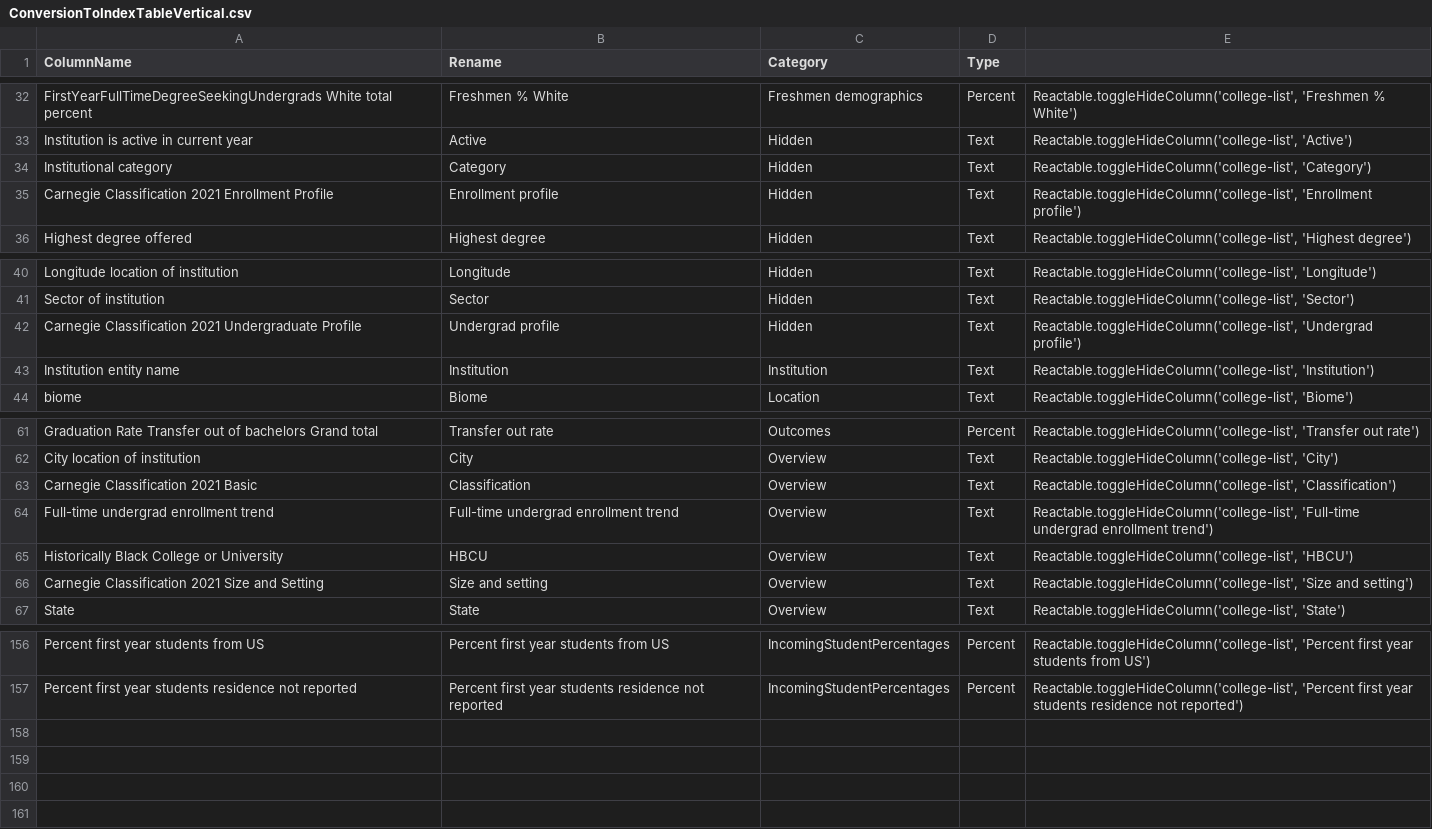
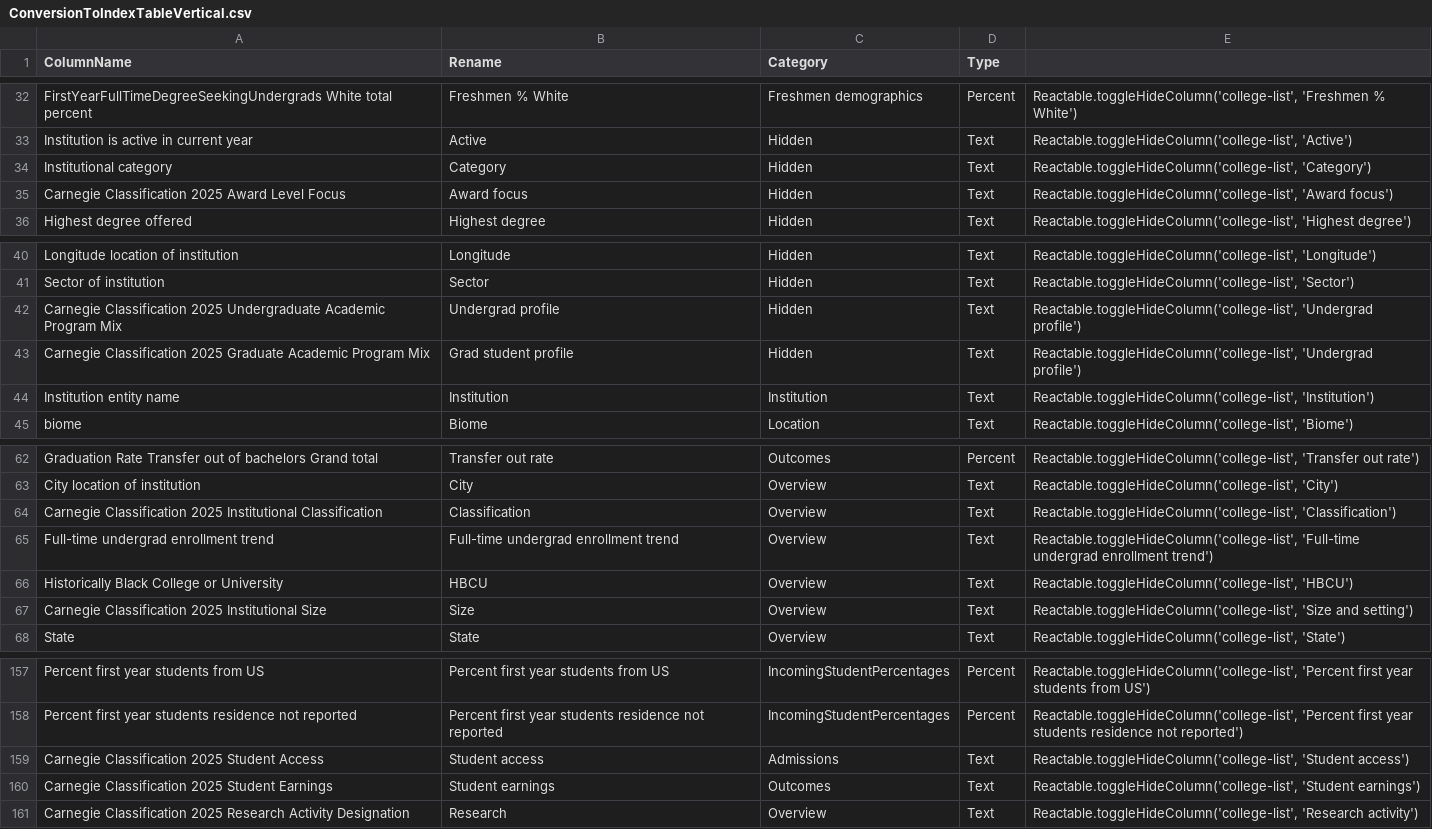
Before and after one commit to bomeara/collegetables_source, a CSV file: data/ConversionToIndexTableVertical.csv, drawn as a sheet; only a part is shown, gaps mark what is left out.

```diff
--- a/data/ConversionToIndexTableVertical.csv
+++ b/data/ConversionToIndexTableVertical.csv
@@ -34,3 +34,3 @@ Institution is active in current year,Active,Hidden,Text,"Reactable.toggleHideCo
 Institutional category,Category,Hidden,Text,"Reactable.toggleHideColumn('college-list', 'Category')"
-Carnegie Classification 2021 Enrollment Profile,Enrollment profile,Hidden,Text,"Reactable.toggleHideColumn('college-list', 'Enrollment profile')"
+Carnegie Classification 2025 Award Level Focus,Award focus,Hidden,Text,"Reactable.toggleHideColumn('college-list', 'Award focus')"
 Highest degree offered,Highest degree,Hidden,Text,"Reactable.toggleHideColumn('college-list', 'Highest degree')"
@@ -41,3 +41,4 @@ Longitude location of institution,Longitude,Hidden,Text,"Reactable.toggleHideCol
 Sector of institution,Sector,Hidden,Text,"Reactable.toggleHideColumn('college-list', 'Sector')"
-Carnegie Classification 2021 Undergraduate Profile,Undergrad profile,Hidden,Text,"Reactable.toggleHideColumn('college-list', 'Undergrad profile')"
+Carnegie Classification 2025 Undergraduate Academic Program Mix,Undergrad profile,Hidden,Text,"Reactable.toggleHideColumn('college-list', 'Undergrad profile')"
+Carnegie Classification 2025 Graduate Academic Program Mix,Grad student profile,Hidden,Text,"Reactable.toggleHideColumn('college-list', 'Undergrad profile')"
 Institution entity name,Institution,Institution,Text,"Reactable.toggleHideColumn('college-list', 'Institution')"
@@ -62,6 +63,6 @@ Graduation Rate Transfer out of bachelors Grand total,Transfer out rate,Outcomes
 City location of institution,City,Overview,Text,"Reactable.toggleHideColumn('college-list', 'City')"
-Carnegie Classification 2021 Basic,Classification,Overview,Text,"Reactable.toggleHideColumn('college-list', 'Classification')"
+Carnegie Classification 2025 Institutional Classification,Classification,Overview,Text,"Reactable.toggleHideColumn('college-list', 'Classification')"
 Full-time undergrad enrollment trend,Full-time undergrad enrollment trend,Overview,Text,"Reactable.toggleHideColumn('college-list', 'Full-time undergrad enrollment trend')"
 Historically Black College or University,HBCU,Overview,Text,"Reactable.toggleHideColumn('college-list', 'HBCU')"
-Carnegie Classification 2021 Size and Setting,Size and setting,Overview,Text,"Reactable.toggleHideColumn('college-list', 'Size and setting')"
+Carnegie Classification 2025 Institutional Size,Size,Overview,Text,"Reactable.toggleHideColumn('college-list', 'Size and setting')"
 State,State,Overview,Text,"Reactable.toggleHideColumn('college-list', 'State')"
@@ -157 +158,4 @@ Percent first year students from US,Percent first year students from US,Incoming
 Percent first year students residence not reported,Percent first year students residence not reported,IncomingStudentPercentages,Percent,"Reactable.toggleHideColumn('college-list', 'Percent first year students residence not reported')"
+Carnegie Classification 2025 Student Access ,Student access,Admissions,Text,"Reactable.toggleHideColumn('college-list', 'Student access')"
+Carnegie Classification 2025 Student Earnings ,Student earnings,Outcomes,Text,"Reactable.toggleHideColumn('college-list', 'Student earnings')"
+Carnegie Classification 2025 Research Activity Designation,Research,Overview,Text,"Reactable.toggleHideColumn('college-list', 'Research activity')"
```
Also changed, not shown: data/ConversionToComparisonCharts.csv, data/ConversionToIndexTable.csv, 12 other files.
